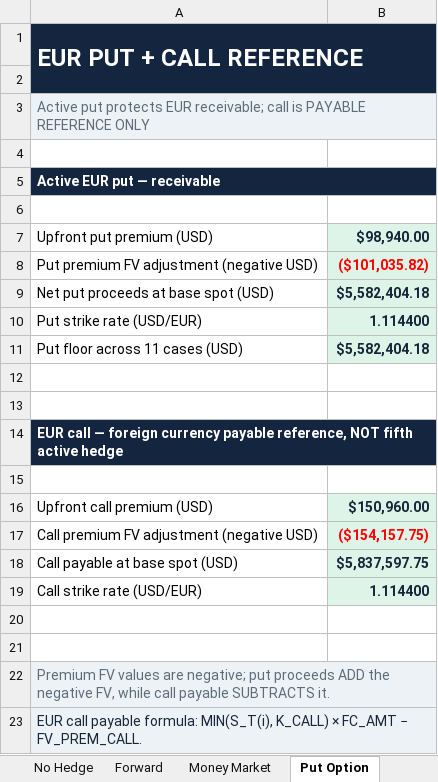
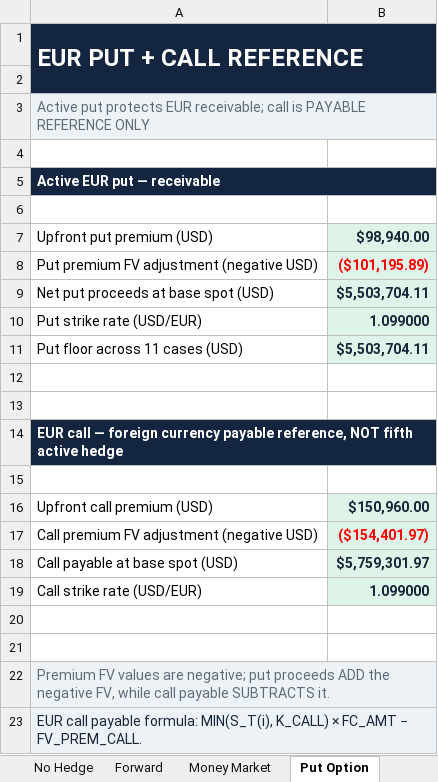
Before and after one commit to s1y4n/siyan-zhu, an Excel workbook: capabilities/fx-hedging/model.xlsx, sheet Put Option, drawn as a sheet; values as stored, in another font and other column widths than the file's, no borders; the diff names each change by its address in the sheet, - before the commit and + after, or states it on an @@ line.

```diff
--- a/capabilities/fx-hedging/model.xlsx (sheet Put Option)
+++ b/capabilities/fx-hedging/model.xlsx (sheet Put Option)
-B8: ($101,035.82)
+B8: ($101,195.89)
-B9: $5,582,404.18
+B9: $5,503,704.11
-B10: 1.114400
+B10: 1.099000
-B11: $5,582,404.18
+B11: $5,503,704.11
-B17: ($154,157.75)
+B17: ($154,401.97)
-B18: $5,837,597.75
+B18: $5,759,301.97
-B19: 1.114400
+B19: 1.099000
```
Also changed, not shown: sheet Sensitivity, sheet No Hedge, sheet Cover, sheet Inputs, sheet Notes & Assumptions, sheet Money Market, 2 more sheets, formulas that keep their value, charts or pictures.
